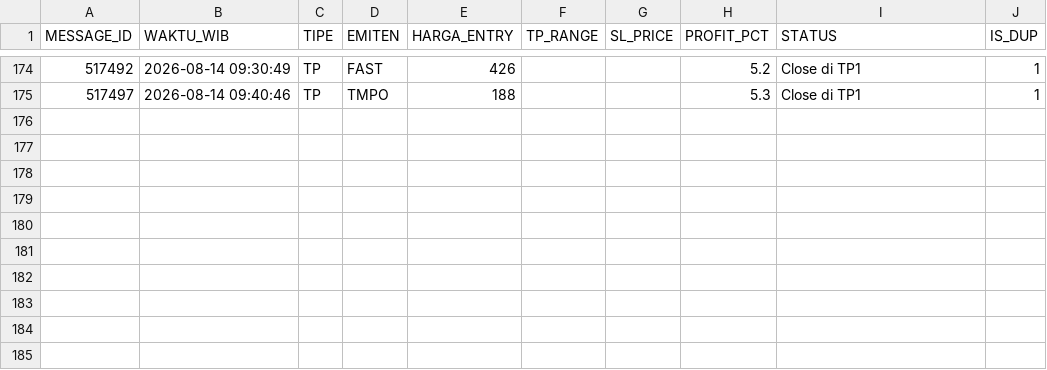
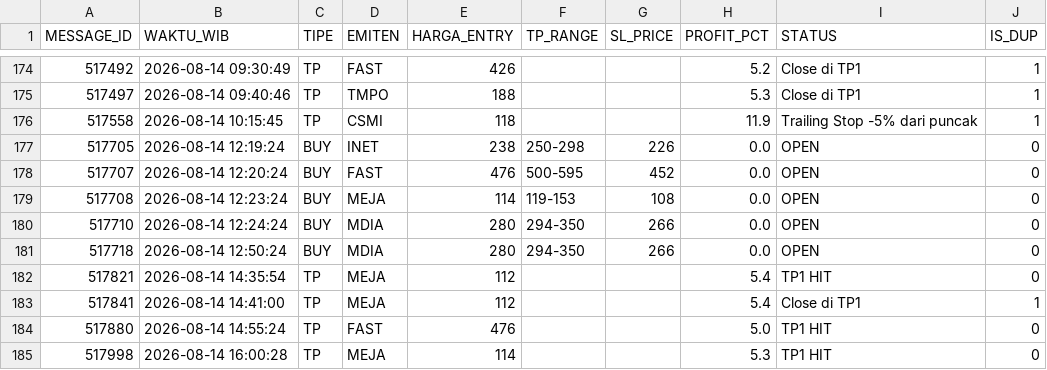
Before and after one commit to illusixTri/dashboard-rla, a CSV file: V2openclose.csv, drawn as a sheet; only a part is shown, gaps mark what is left out; the diff names each change by its address in the sheet, - before the commit and + after, or states it on an @@ line.

```diff
--- a/V2openclose.csv
+++ b/V2openclose.csv
+row 176: 517558 | 2026-08-14 10:15:45 | TP | CSMI | 118 |  |  | 11.9 | Trailing Stop -5% dari puncak | 1
+row 177: 517705 | 2026-08-14 12:19:24 | BUY | INET | 238 | 250-298 | 226 | 0.0 | OPEN | 0
+row 178: 517707 | 2026-08-14 12:20:24 | BUY | FAST | 476 | 500-595 | 452 | 0.0 | OPEN | 0
+row 179: 517708 | 2026-08-14 12:23:24 | BUY | MEJA | 114 | 119-153 | 108 | 0.0 | OPEN | 0
+row 180: 517710 | 2026-08-14 12:24:24 | BUY | MDIA | 280 | 294-350 | 266 | 0.0 | OPEN | 0
+row 181: 517718 | 2026-08-14 12:50:24 | BUY | MDIA | 280 | 294-350 | 266 | 0.0 | OPEN | 0
+row 182: 517821 | 2026-08-14 14:35:54 | TP | MEJA | 112 |  |  | 5.4 | TP1 HIT | 0
+row 183: 517841 | 2026-08-14 14:41:00 | TP | MEJA | 112 |  |  | 5.4 | Close di TP1 | 1
+row 184: 517880 | 2026-08-14 14:55:24 | TP | FAST | 476 |  |  | 5.0 | TP1 HIT | 0
+row 185: 517998 | 2026-08-14 16:00:28 | TP | MEJA | 114 |  |  | 5.3 | TP1 HIT | 0
```
Also changed, not shown: portofolio_web.csv.
